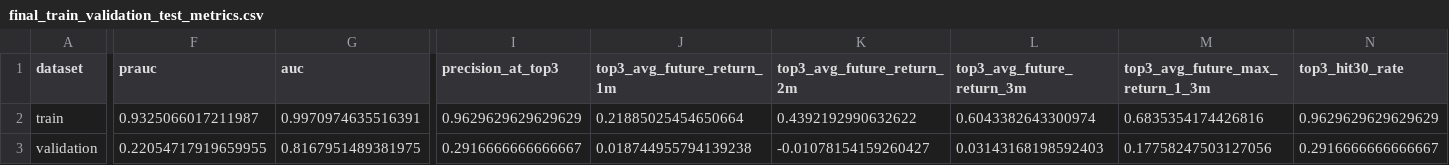
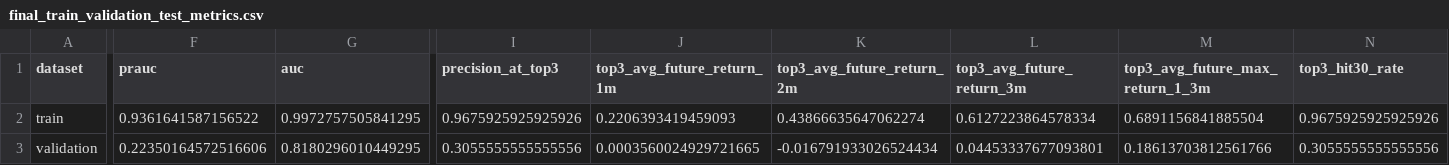
Before and after one commit to James1424/XGB_tail_boom_3000, a CSV file: outputs/final_train_validation_test_metrics.csv, drawn as a sheet; only a part is shown, gaps mark what is left out; the diff covers the shown part only; the diff names each change by its address in the sheet, - before the commit and + after, or states it on an @@ line.

```diff
--- a/outputs/final_train_validation_test_metrics.csv
+++ b/outputs/final_train_validation_test_metrics.csv
-F2 (prauc): 0.9325066017211987
+F2 (prauc): 0.9361641587156522
-G2 (auc): 0.9970974635516391
+G2 (auc): 0.9972757505841295
-I2 (precision_at_top3): 0.9629629629629629
+I2 (precision_at_top3): 0.9675925925925926
-J2 (top3_avg_future_return_1m): 0.21885025454650664
+J2 (top3_avg_future_return_1m): 0.2206393419459093
-K2 (top3_avg_future_return_2m): 0.4392192990632622
+K2 (top3_avg_future_return_2m): 0.43866635647062274
-L2 (top3_avg_future_return_3m): 0.6043382643300974
+L2 (top3_avg_future_return_3m): 0.6127223864578334
-M2 (top3_avg_future_max_return_1_3m): 0.6835354174426816
+M2 (top3_avg_future_max_return_1_3m): 0.6891156841885504
-N2 (top3_hit30_rate): 0.9629629629629629
+N2 (top3_hit30_rate): 0.9675925925925926
-F3 (prauc): 0.22054717919659955
+F3 (prauc): 0.22350164572516606
-G3 (auc): 0.8167951489381975
+G3 (auc): 0.8180296010449295
-I3 (precision_at_top3): 0.2916666666666667
+I3 (precision_at_top3): 0.3055555555555556
-J3 (top3_avg_future_return_1m): 0.018744955794139238
+J3 (top3_avg_future_return_1m): 0.0003560024929721665
-K3 (top3_avg_future_return_2m): -0.01078154159260427
+K3 (top3_avg_future_return_2m): -0.016791933026524434
-L3 (top3_avg_future_return_3m): 0.03143168198592403
+L3 (top3_avg_future_return_3m): 0.04453337677093801
-M3 (top3_avg_future_max_return_1_3m): 0.17758247503127056
+M3 (top3_avg_future_max_return_1_3m): 0.18613703812561766
-N3 (top3_hit30_rate): 0.2916666666666667
+N3 (top3_hit30_rate): 0.3055555555555556
```
Also changed, not shown: 77 edited cells elsewhere in this file, outputs/ablation_ranked_summary.csv, outputs/feature_weight_ablation_summary.csv, 15 other files.
